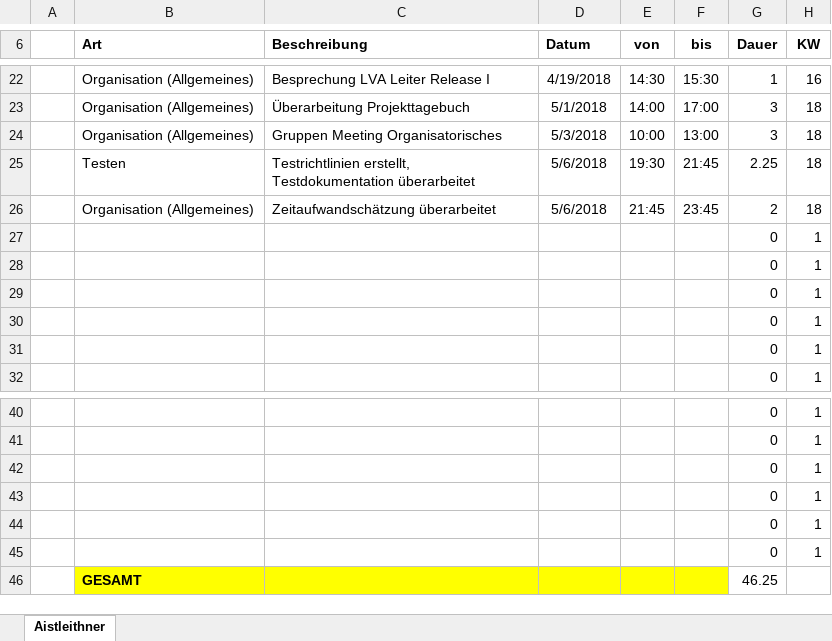
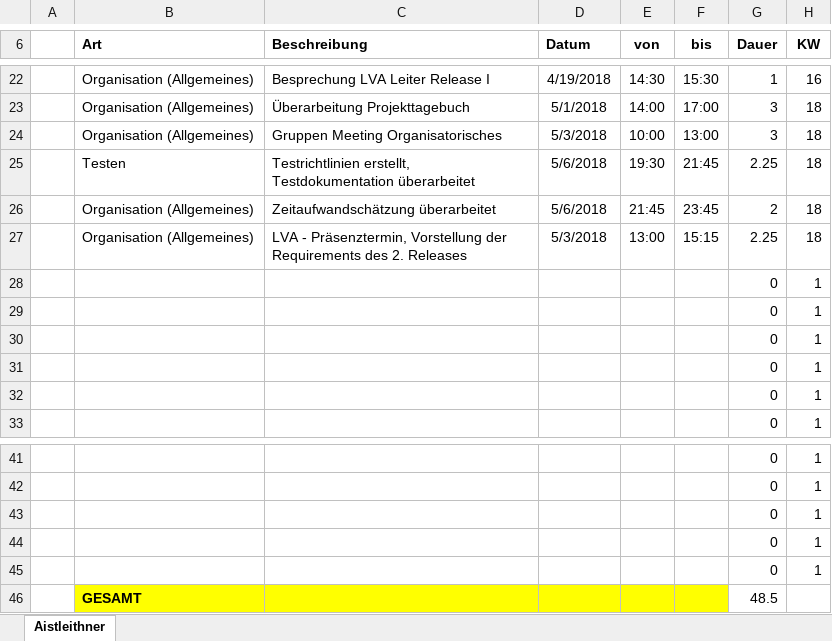
Before and after one commit to ateuchtmann/259035_SoftEngPR, an Excel workbook: Dokumente/Zeiterfassung/Aistleithner.xlsx, sheet Aistleithner, drawn as a sheet; only a part is shown, gaps mark what is left out; values as stored, in another font and other column widths than the file's, no borders; table styles not drawn; removed rows and columns are numbered as before the commit, all else as after; the diff names each change by its address in the sheet, - before the commit and + after, or states it on an @@ line.

```diff
--- a/Dokumente/Zeiterfassung/Aistleithner.xlsx (sheet Aistleithner)
+++ b/Dokumente/Zeiterfassung/Aistleithner.xlsx (sheet Aistleithner)
+row 27:  | Organisation (Allgemeines) | LVA - Präsenztermin, Vorstellung der Requirements des 2. Releases | 5/3/2018 | 13:00 | 15:15 | 2.25 | 18
-row 45:  |  |  |  |  |  | 0 | 1
-G46 (Dauer): 46.25
+G46 (Dauer): 48.5
```
Also changed, not shown: Dokumente/Zeiterfassung/Dusanic.xlsx, Dokumente/Zeiterfassung/Huber.xlsx, 3 other files.
